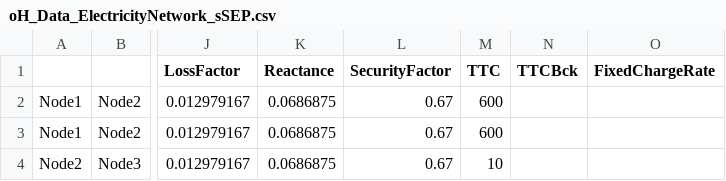
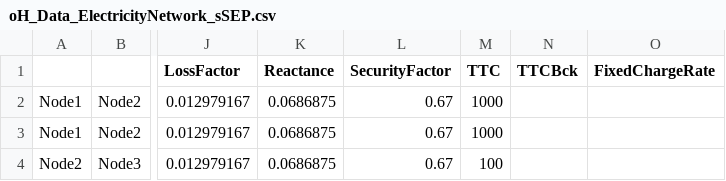
Before and after one commit to IIT-EnergySystemModels/oHySEM, a CSV file: oHySEM/sSEP/oH_Data_ElectricityNetwork_sSEP.csv, drawn as a sheet; only a part is shown, gaps mark what is left out; the diff names each change by its address in the sheet, - before the commit and + after, or states it on an @@ line.

```diff
--- a/oHySEM/sSEP/oH_Data_ElectricityNetwork_sSEP.csv
+++ b/oHySEM/sSEP/oH_Data_ElectricityNetwork_sSEP.csv
-M2:M3 (TTC): 600
+M2:M3 (TTC): 1000
-M4 (TTC): 10
+M4 (TTC): 100
```
Also changed, not shown: oHySEM/sSEP/oH_Data_Duration_sSEP.csv, oHySEM/sSEP/oH_Data_HydrogenDemand_sSEP.csv, 6 other files.
